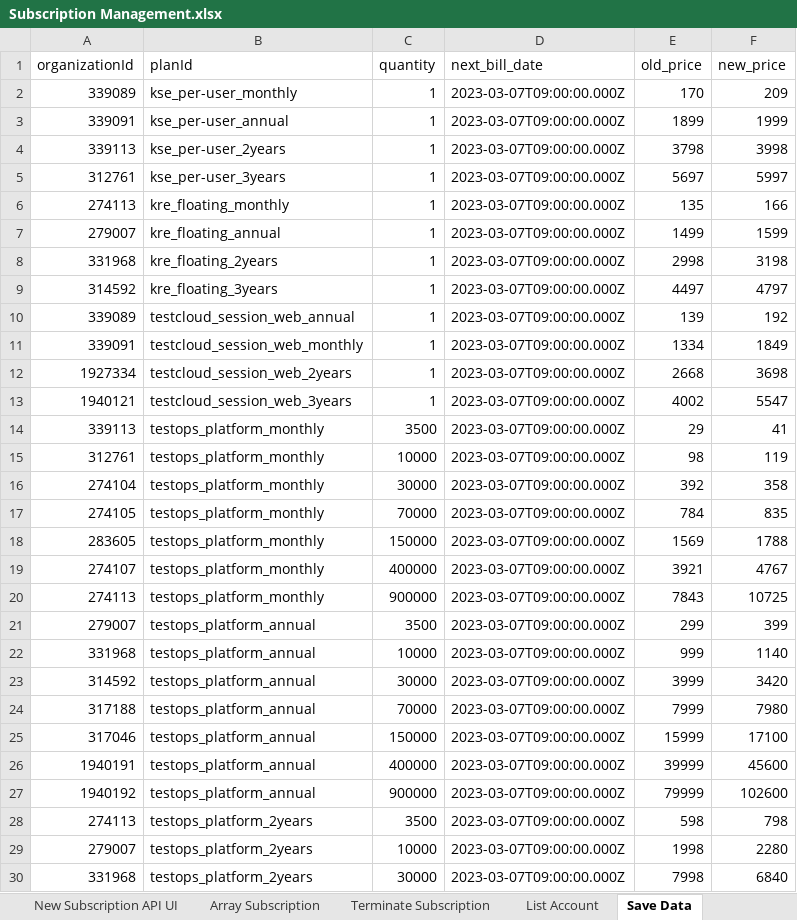
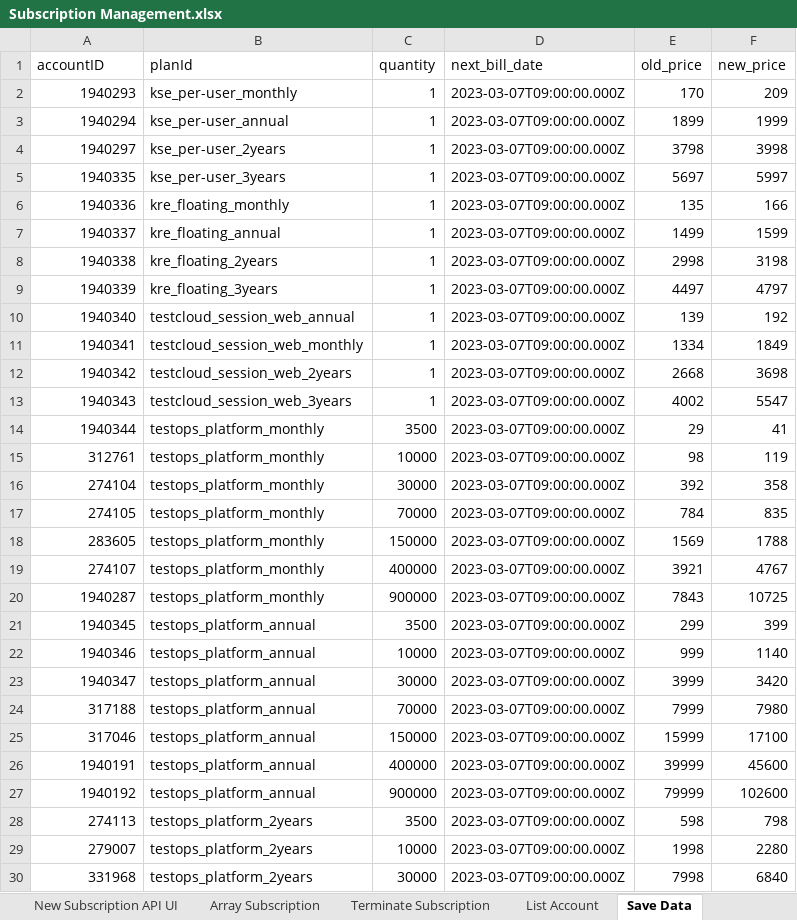
Before and after one commit to ThuyTruong93/commerce-automation, an Excel workbook: Data/My Administration/Subscription Management.xlsx, sheet Save Data, drawn as a sheet; only a part is shown; values as stored, in another font and other column widths than the file's, no borders; conditional formats not drawn; the diff names each change by its address in the sheet, - before the commit and + after, or states it on an @@ line.

Commit message:
update file

```diff
--- a/Data/My Administration/Subscription Management.xlsx (sheet Save Data)
+++ b/Data/My Administration/Subscription Management.xlsx (sheet Save Data)
-A1: organizationId
+A1: accountID
-A2 (accountID): 339089
+A2 (accountID): 1940293
-A3 (accountID): 339091
+A3 (accountID): 1940294
-A4 (accountID): 339113
+A4 (accountID): 1940297
-A5 (accountID): 312761
+A5 (accountID): 1940335
-A6 (accountID): 274113
+A6 (accountID): 1940336
-A7 (accountID): 279007
+A7 (accountID): 1940337
-A8 (accountID): 331968
+A8 (accountID): 1940338
-A9 (accountID): 314592
+A9 (accountID): 1940339
-A10 (accountID): 339089
+A10 (accountID): 1940340
-A11 (accountID): 339091
+A11 (accountID): 1940341
-A12 (accountID): 1927334
+A12 (accountID): 1940342
-A13 (accountID): 1940121
+A13 (accountID): 1940343
-A14 (accountID): 339113
+A14 (accountID): 1940344
-A20 (accountID): 274113
+A20 (accountID): 1940287
-A21 (accountID): 279007
+A21 (accountID): 1940345
-A22 (accountID): 331968
+A22 (accountID): 1940346
-A23 (accountID): 314592
+A23 (accountID): 1940347
```
